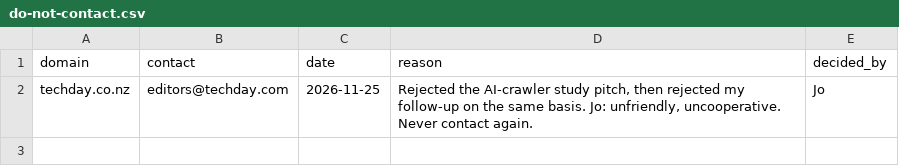
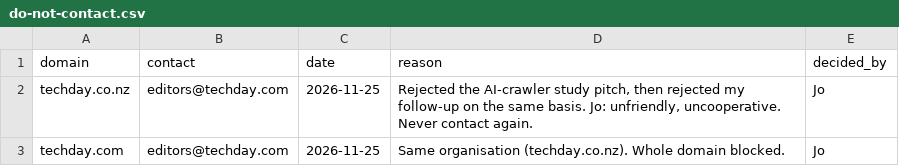
Before and after one commit to TrendiBizz/Concierge, a CSV file: scripts/seo/backlinks/do-not-contact.csv, drawn as a sheet; the diff names each change by its address in the sheet, - before the commit and + after, or states it on an @@ line.

```diff
--- a/scripts/seo/backlinks/do-not-contact.csv
+++ b/scripts/seo/backlinks/do-not-contact.csv
+row 3: techday.com | editors@techday.com | 2026-11-25 | Same organisation (techday.co.nz). Whole domain blocked. | Jo
```
Also changed, not shown: 5 other files.
